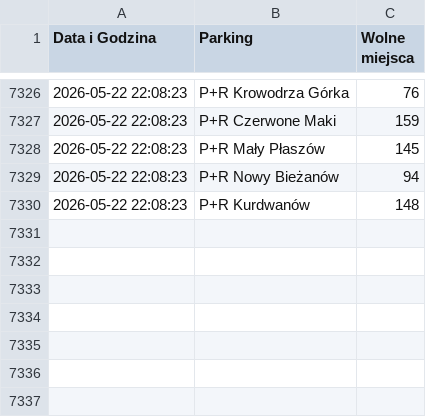
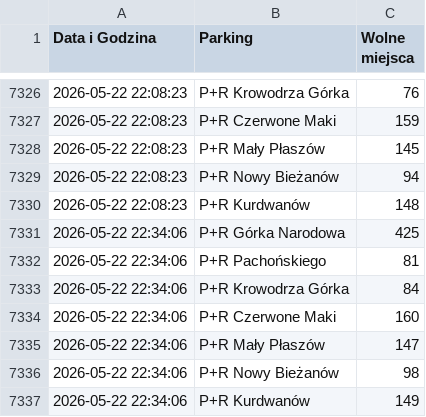
Before and after one commit to nowak-kamil/krakow-parking-monitor, a CSV file: archiwum_parkingow.csv, drawn as a sheet; only a part is shown, gaps mark what is left out.

```diff
--- a/archiwum_parkingow.csv
+++ b/archiwum_parkingow.csv
@@ -7330 +7330,8 @@
 2026-05-22 22:08:23;P+R Kurdwanów;148
+2026-05-22 22:34:06;P+R Górka Narodowa;425
+2026-05-22 22:34:06;P+R Pachońskiego;81
+2026-05-22 22:34:06;P+R Krowodrza Górka;84
+2026-05-22 22:34:06;P+R Czerwone Maki;160
+2026-05-22 22:34:06;P+R Mały Płaszów;147
+2026-05-22 22:34:06;P+R Nowy Bieżanów;98
+2026-05-22 22:34:06;P+R Kurdwanów;149
```
Also changed, not shown: 1 other file.
